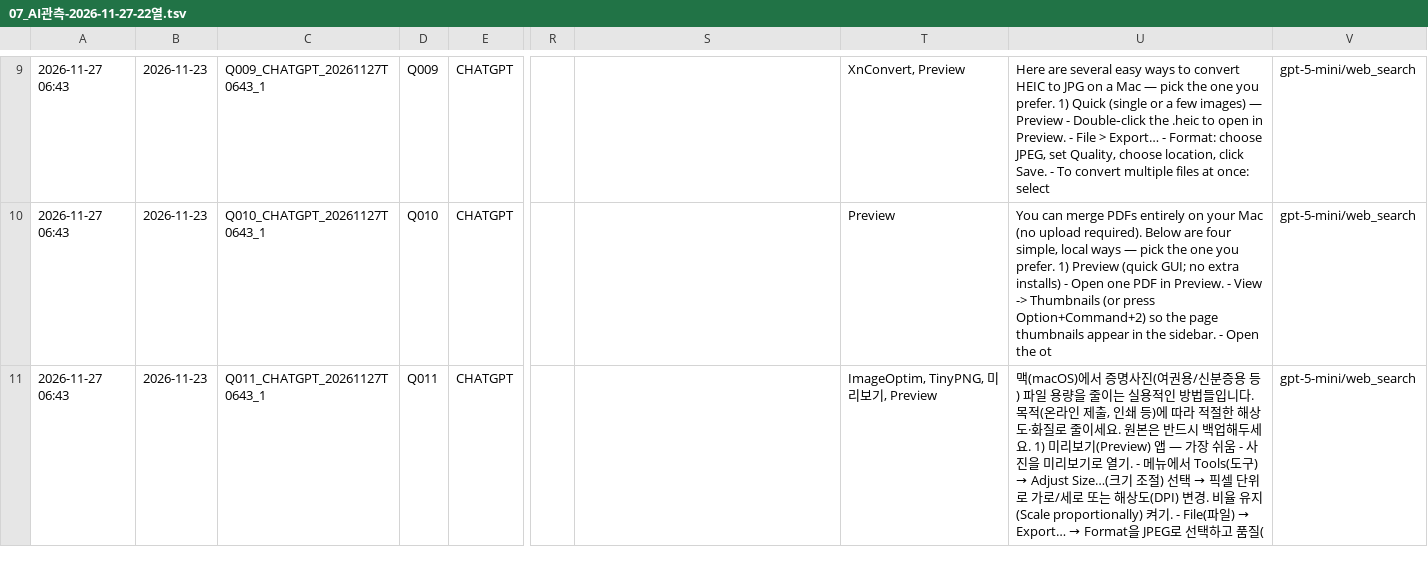
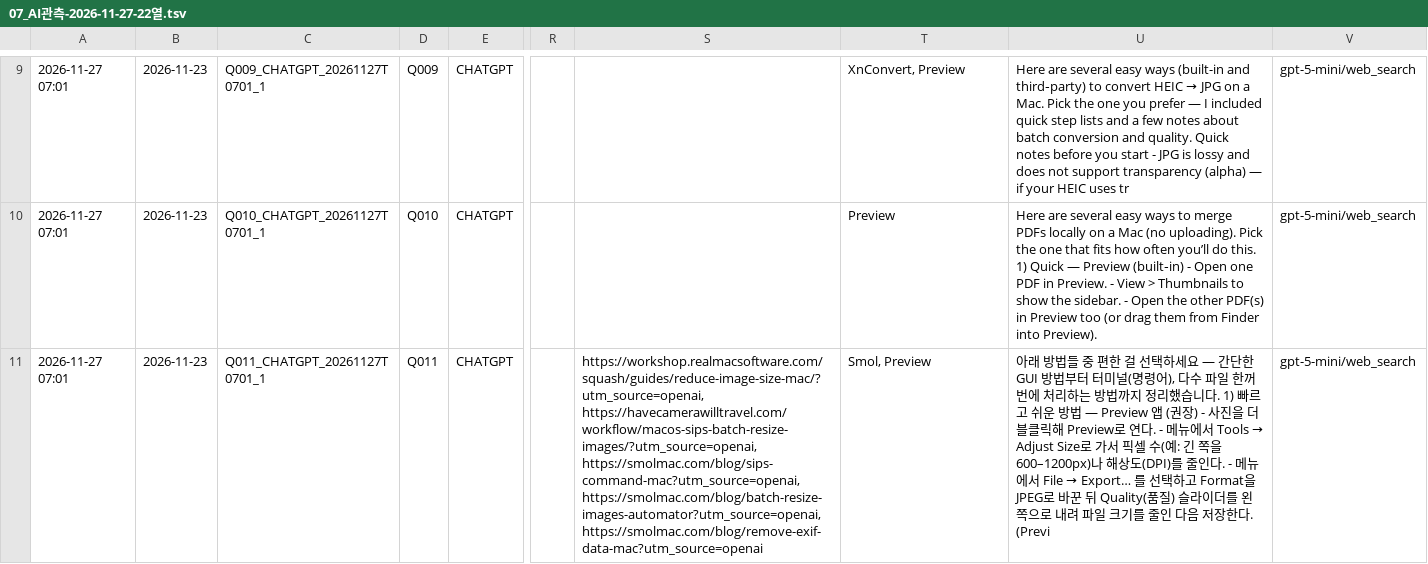
Before and after one commit to realleejeonghoon/dropfit-download, a TSV file: data/seo/07_AI관측-2026-11-27-22열.tsv, drawn as a sheet; only a part is shown, gaps mark what is left out; the diff covers the shown part only; the diff names each change by its address in the sheet, - before the commit and + after, or states it on an @@ line.

```diff
--- a/data/seo/07_AI관측-2026-11-27-22열.tsv
+++ b/data/seo/07_AI관측-2026-11-27-22열.tsv
-A9:A11: 2026-11-27 06:43
+A9:A11: 2026-11-27 07:01
-C9: Q009_CHATGPT_20261127T0643_1
+C9: Q009_CHATGPT_20261127T0701_1
@@ U9: …easy ways to convert HEIC to JPG on a Mac — pick the one you prefer. 1) Quick (single or a few images) — Preview - Double‑click the .heic to open in Preview. - File > Export… - Format: choose JPEG, set Quality, choose location, click Save. - To convert multiple files at once: select → …easy ways (built-in and third‑party) to convert HEIC → JPG on a Mac. Pick the one you prefer — I included quick step lists and a few notes about batch conversion and quality. Quick notes before you start - JPG is lossy and does not support transparency (alpha) — if your HEIC uses tr @@
-C10: Q010_CHATGPT_20261127T0643_1
+C10: Q010_CHATGPT_20261127T0701_1
-U10: You can merge PDFs entirely on your Mac (no upload required). Below are four simple, local ways — pick the one you prefer. 1) Preview (quick GUI; no extra installs) - Open one PDF in Preview. - View -> Thumbnails (or press Option+Command+2) so the page thumbnails appear in the sidebar. - Open the ot
+U10: Here are several easy ways to merge PDFs locally on a Mac (no uploading). Pick the one that fits how often you’ll do this. 1) Quick — Preview (built‑in) - Open one PDF in Preview. - View > Thumbnails to show the sidebar. - Open the other PDF(s) in Preview too (or drag them from Finder into Preview).
-C11: Q011_CHATGPT_20261127T0643_1
+C11: Q011_CHATGPT_20261127T0701_1
-S11: (empty)
+S11: https://workshop.realmacsoftware.com/squash/guides/reduce-image-size-mac/?utm_source=openai, https://havecamerawilltravel.com/workflow/macos-sips-batch-resize-images/?utm_source=openai, https://smolmac.com/blog/sips-command-mac?utm_source=openai, https://smolmac.com/blog/batch-resize-images-automator?utm_source=openai, https://smolmac.com/blog/remove-exif-data-mac?utm_source=openai
-T11: ImageOptim, TinyPNG, 미리보기, Preview
+T11: Smol, Preview
@@ U11: 맥(macOS)에서 증명사진(여권용/신분증용 등) 파일 용량을 줄이는 실용적인 방법들입니다. 목적(온라인 제출, 인쇄 등)에 따라 적절한 해상도·화질로 줄이세요. 원본은 반드시 백업해두세요. 1) 미리보기(Preview) 앱 — 가장 쉬움 - 사진을 미리보기로 열기. - 메뉴에서 Tools(도구) → Adjust Size…(크기 조절) 선택 → 픽셀 단위로 가로/세로 또는 해상도(DPI) 변경. 비율 유지(Scale proportionally) 켜기. - File(파일) → Export… → Format을 JPEG로 선택하고 품질( → 아래 방법들 중 편한 걸 선택하세요 — 간단한 GUI 방법부터 터미널(명령어), 다수 파일 한꺼번에 처리하는 방법까지 정리했습니다. 1) 빠르고 쉬운 방법 — Preview 앱 (권장) - 사진을 더블클릭해 Preview로 연다. - 메뉴에서 Tools → Adjust Size로 가서 픽셀 수(예: 긴 쪽을 600–1200px)나 해상도(DPI)를 줄인다. - 메뉴에서 File → Export… 를 선택하고 Format을 JPEG로 바꾼 뒤 Quality(품질) 슬라이더를 왼쪽으로 내려 파일 크기를 줄인 다음 저장한다. (Previ @@
```
Also changed, not shown: 168 edited cells elsewhere in this file, data/seo/latest.tsv.
